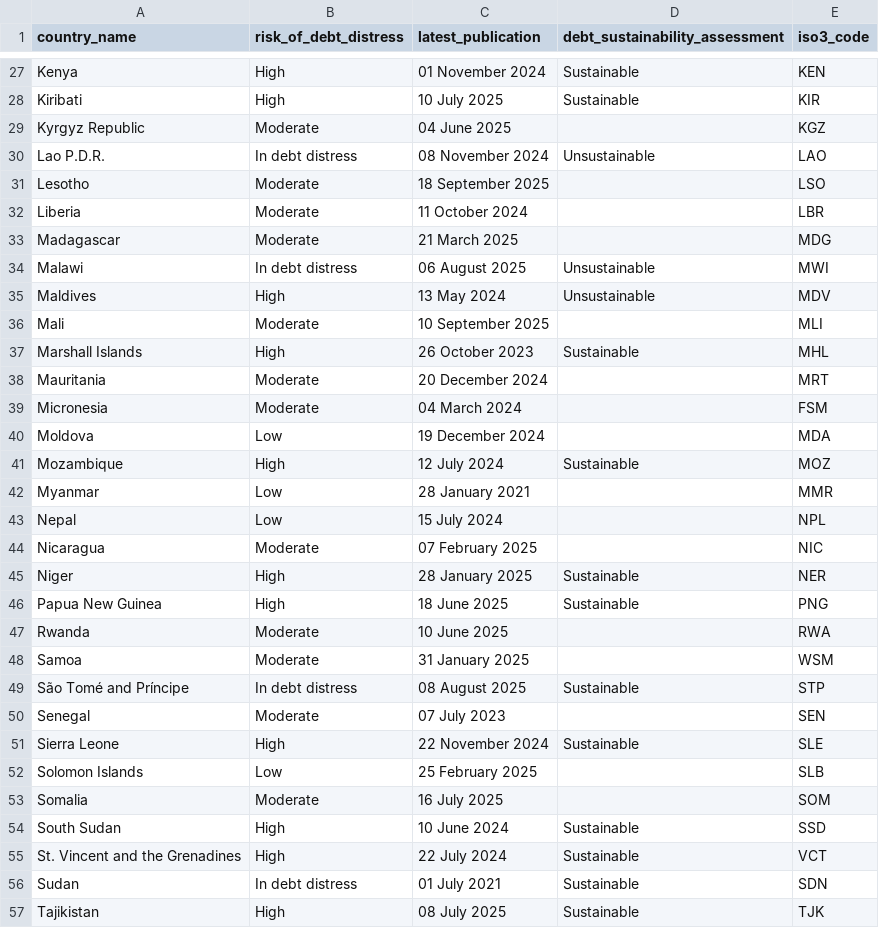
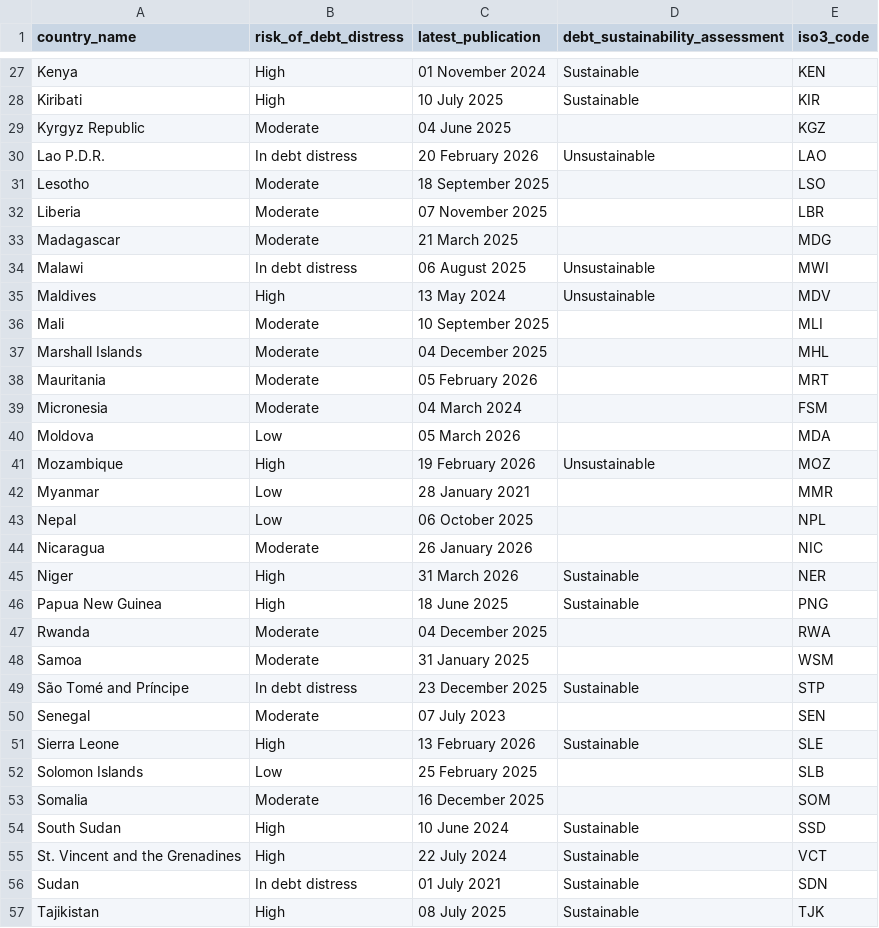
Before and after one commit to ONEcampaign/debt_overview, a CSV file: output/chart_5_download.csv, drawn as a sheet; only a part is shown, gaps mark what is left out; the diff covers the shown part only.

```diff
--- a/output/chart_5_download.csv
+++ b/output/chart_5_download.csv
@@ -29,5 +29,5 @@ Kiribati,High,10 July 2025,Sustainable,KIR
 Kyrgyz Republic,Moderate,04 June 2025,,KGZ
-Lao P.D.R.,In debt distress,08 November 2024,Unsustainable,LAO
+Lao P.D.R.,In debt distress,20 February 2026,Unsustainable,LAO
 Lesotho,Moderate,18 September 2025,,LSO
-Liberia,Moderate,11 October 2024,,LBR
+Liberia,Moderate,07 November 2025,,LBR
 Madagascar,Moderate,21 March 2025,,MDG
@@ -36,19 +36,19 @@ Maldives,High,13 May 2024,Unsustainable,MDV
 Mali,Moderate,10 September 2025,,MLI
-Marshall Islands,High,26 October 2023,Sustainable,MHL
-Mauritania,Moderate,20 December 2024,,MRT
+Marshall Islands,Moderate,04 December 2025,,MHL
+Mauritania,Moderate,05 February 2026,,MRT
 Micronesia,Moderate,04 March 2024,,FSM
-Moldova,Low,19 December 2024,,MDA
-Mozambique,High,12 July 2024,Sustainable,MOZ
+Moldova,Low,05 March 2026,,MDA
+Mozambique,High,19 February 2026,Unsustainable,MOZ
 Myanmar,Low,28 January 2021,,MMR
-Nepal,Low,15 July 2024,,NPL
-Nicaragua,Moderate,07 February 2025,,NIC
-Niger,High,28 January 2025,Sustainable,NER
+Nepal,Low,06 October 2025,,NPL
+Nicaragua,Moderate,26 January 2026,,NIC
+Niger,High,31 March 2026,Sustainable,NER
 Papua New Guinea,High,18 June 2025,Sustainable,PNG
-Rwanda,Moderate,10 June 2025,,RWA
+Rwanda,Moderate,04 December 2025,,RWA
 Samoa,Moderate,31 January 2025,,WSM
-São Tomé and Príncipe,In debt distress,08 August 2025,Sustainable,STP
+São Tomé and Príncipe,In debt distress,23 December 2025,Sustainable,STP
 Senegal,Moderate,07 July 2023,,SEN
-Sierra Leone,High,22 November 2024,Sustainable,SLE
+Sierra Leone,High,13 February 2026,Sustainable,SLE
 Solomon Islands,Low,25 February 2025,,SLB
-Somalia,Moderate,16 July 2025,,SOM
+Somalia,Moderate,16 December 2025,,SOM
 South Sudan,High,10 June 2024,Sustainable,SSD
```
Also changed, not shown: 14 edited cells elsewhere in this file, output/chart_11_download.csv, output/chart_5_chart.csv, 11 other files.
